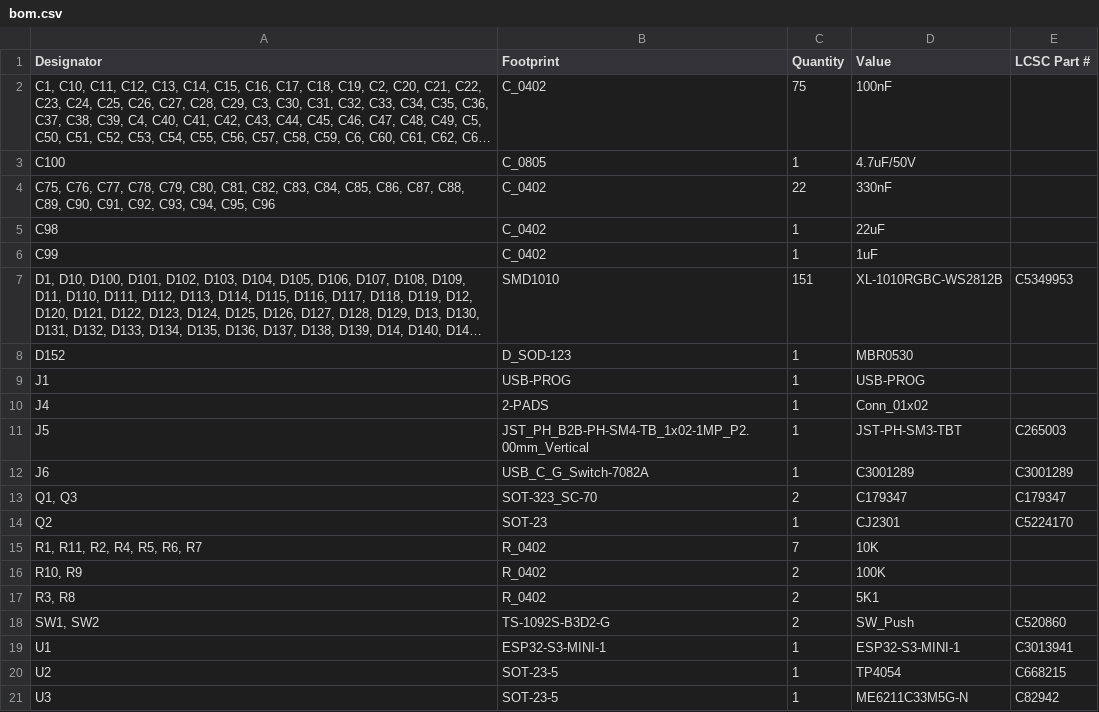
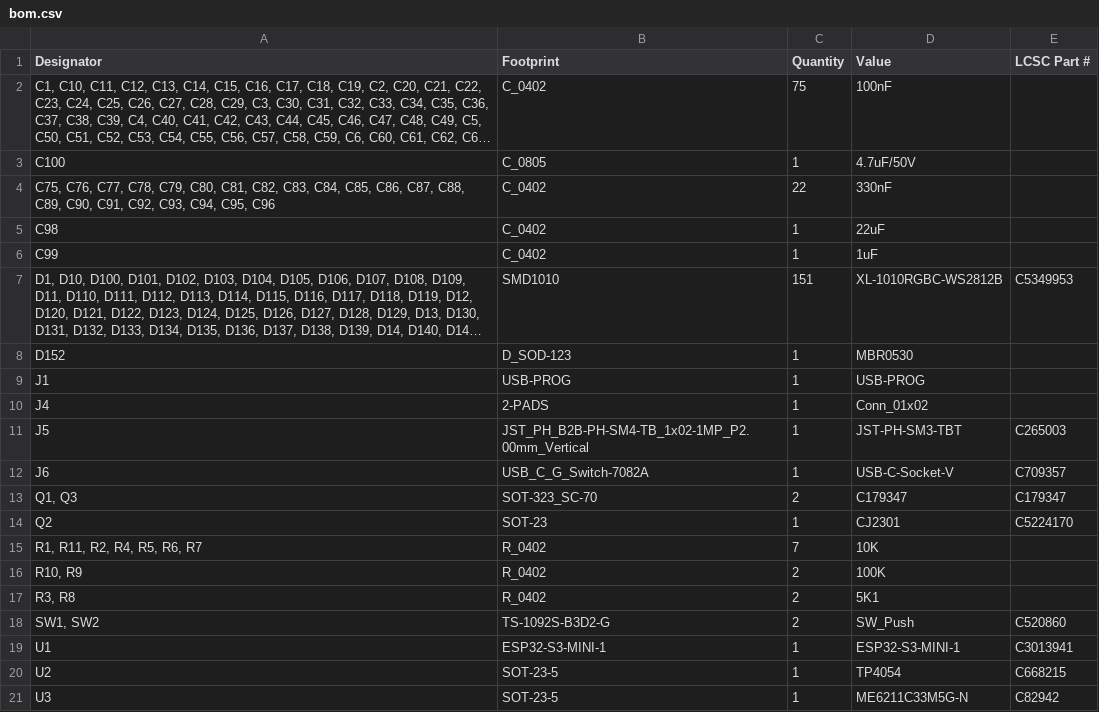
Before and after one commit to revk/ESP32-Roulette, a CSV file: PCB/Roulette/production/bom.csv, drawn as a sheet; long unchanged cells end in ….

Commit message:
Part IDs

```diff
--- a/PCB/Roulette/production/bom.csv
+++ b/PCB/Roulette/production/bom.csv
@@ -11,3 +11,3 @@ J4,2-PADS,1,Conn_01x02,
 J5,JST_PH_B2B-PH-SM4-TB_1x02-1MP_P2.00mm_Vertical,1,JST-PH-SM3-TBT,C265003
-J6,USB_C_G_Switch-7082A,1,C3001289,C3001289
+J6,USB_C_G_Switch-7082A,1,USB-C-Socket-V,C709357
 "Q1, Q3",SOT-323_SC-70,2,C179347,C179347
```
Also changed, not shown: PCB/Roulette/production/positions.csv, 5 other files.
